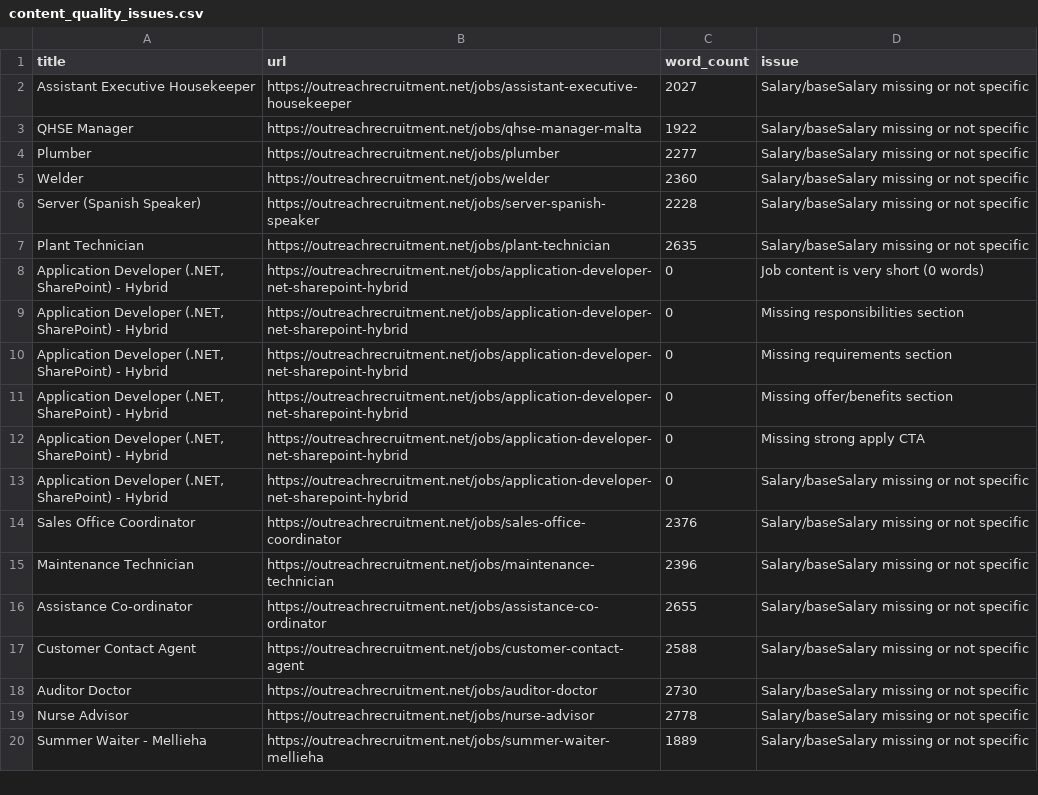
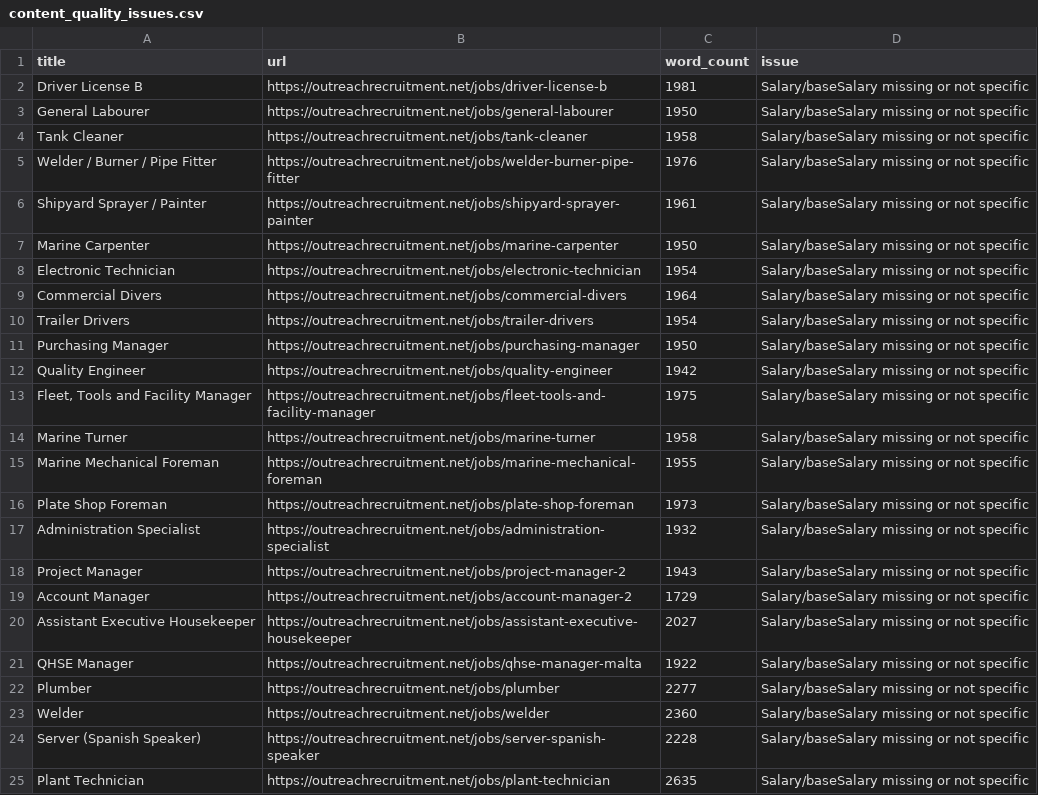
Before and after one commit to sofyanebarakat-beep/OutreachRecruitment-Jobs-in-Malta, a CSV file: reports/content_quality_issues.csv, drawn as a sheet; only a part is shown; the shorter side is filled out with more unchanged rows.

```diff
--- a/reports/content_quality_issues.csv
+++ b/reports/content_quality_issues.csv
@@ -1,2 +1,20 @@
 title,url,word_count,issue
+Driver License B,https://outreachrecruitment.net/jobs/driver-license-b,1981,Salary/baseSalary missing or not specific
+General Labourer,https://outreachrecruitment.net/jobs/general-labourer,1950,Salary/baseSalary missing or not specific
+Tank Cleaner,https://outreachrecruitment.net/jobs/tank-cleaner,1958,Salary/baseSalary missing or not specific
+Welder / Burner / Pipe Fitter,https://outreachrecruitment.net/jobs/welder-burner-pipe-fitter,1976,Salary/baseSalary missing or not specific
+Shipyard Sprayer / Painter,https://outreachrecruitment.net/jobs/shipyard-sprayer-painter,1961,Salary/baseSalary missing or not specific
+Marine Carpenter,https://outreachrecruitment.net/jobs/marine-carpenter,1950,Salary/baseSalary missing or not specific
+Electronic Technician,https://outreachrecruitment.net/jobs/electronic-technician,1954,Salary/baseSalary missing or not specific
+Commercial Divers,https://outreachrecruitment.net/jobs/commercial-divers,1964,Salary/baseSalary missing or not specific
+Trailer Drivers,https://outreachrecruitment.net/jobs/trailer-drivers,1954,Salary/baseSalary missing or not specific
+Purchasing Manager,https://outreachrecruitment.net/jobs/purchasing-manager,1950,Salary/baseSalary missing or not specific
+Quality Engineer,https://outreachrecruitment.net/jobs/quality-engineer,1942,Salary/baseSalary missing or not specific
+"Fleet, Tools and Facility Manager",https://outreachrecruitment.net/jobs/fleet-tools-and-facility-manager,1975,Salary/baseSalary missing or not specific
+Marine Turner,https://outreachrecruitment.net/jobs/marine-turner,1958,Salary/baseSalary missing or not specific
+Marine Mechanical Foreman,https://outreachrecruitment.net/jobs/marine-mechanical-foreman,1955,Salary/baseSalary missing or not specific
+Plate Shop Foreman,https://outreachrecruitment.net/jobs/plate-shop-foreman,1973,Salary/baseSalary missing or not specific
+Administration Specialist,https://outreachrecruitment.net/jobs/administration-specialist,1932,Salary/baseSalary missing or not specific
+Project Manager,https://outreachrecruitment.net/jobs/project-manager-2,1943,Salary/baseSalary missing or not specific
+Account Manager,https://outreachrecruitment.net/jobs/account-manager-2,1729,Salary/baseSalary missing or not specific
 Assistant Executive Housekeeper,https://outreachrecruitment.net/jobs/assistant-executive-housekeeper,2027,Salary/baseSalary missing or not specific
```
Also changed, not shown: reports/category_ranking.csv, reports/duplicates.csv, 18 other files.
